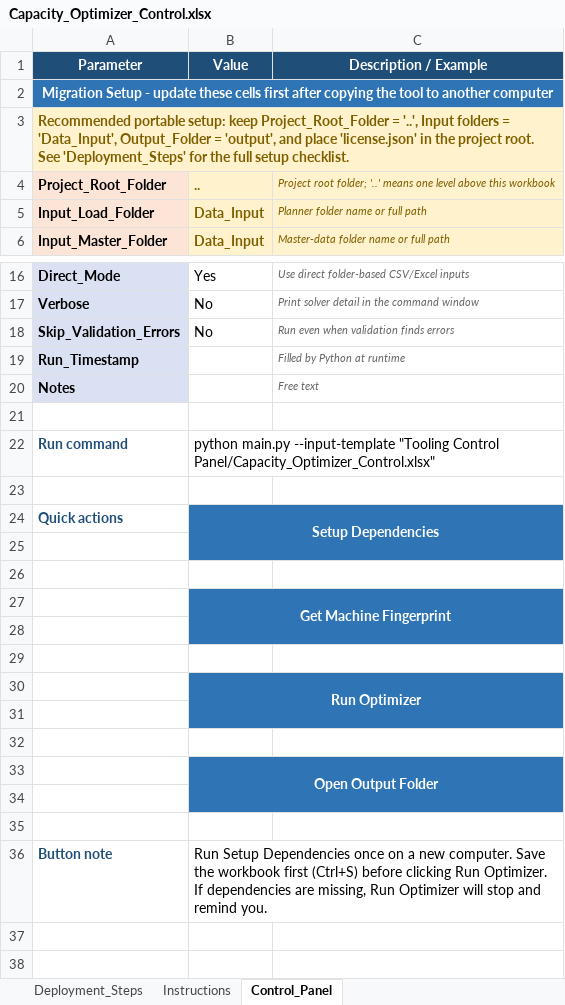
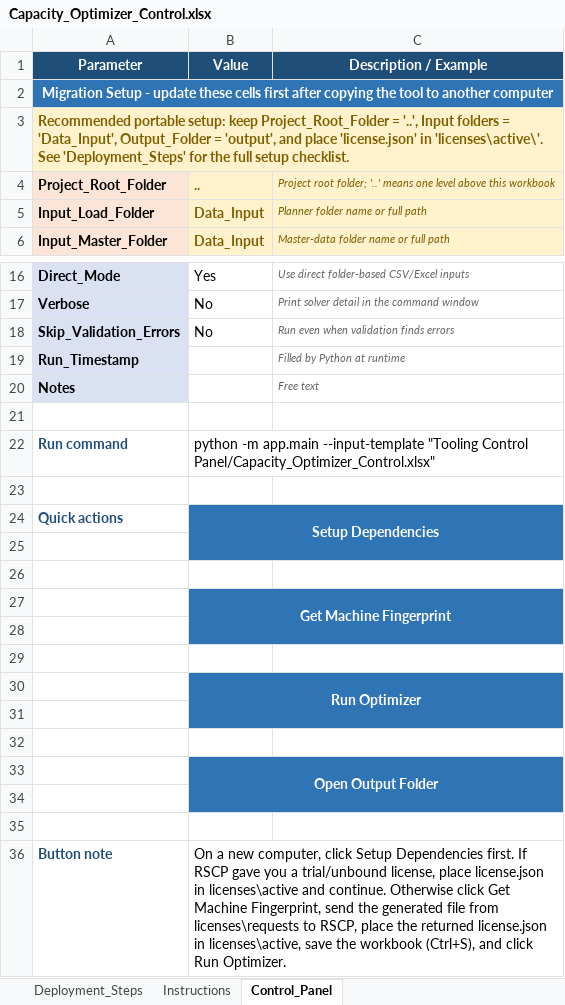
Before and after one commit to royhuang850322/capacity_optimizer, an Excel workbook: Tooling Control Panel/Capacity_Optimizer_Control.xlsx, sheet Control_Panel, drawn as a sheet; only a part is shown, gaps mark what is left out; values as stored, in another font and other column widths than the file's, no borders; the diff names each change by its address in the sheet, - before the commit and + after, or states it on an @@ line.

```diff
--- a/Tooling Control Panel/Capacity_Optimizer_Control.xlsx (sheet Control_Panel)
+++ b/Tooling Control Panel/Capacity_Optimizer_Control.xlsx (sheet Control_Panel)
-A3 (Parameter): …'license.json' in the project root. See 'Deployment_Steps'…
+A3 (Parameter): …'license.json' in 'licenses\active\'. See 'Deployment_Steps'…
-B22 (Value): python main.py --input-template "Tooling…
+B22 (Value): python -m app.main --input-template "Tooling…
-B36 (Value): Run Setup Dependencies once on a new computer. Save the workbook first (Ctrl+S) before clicking Run Optimizer. If dependencies are missing, Run Optimizer will stop and remind you.
+B36 (Value): On a new computer, click Setup Dependencies first. If RSCP gave you a trial/unbound license, place license.json in licenses\active and continue. Otherwise click Get Machine Fingerprint, send the generated file from licenses\requests to RSCP, place the returned license.json in licenses\active, save the workbook (Ctrl+S), and click Run Optimizer.
```
Also changed, not shown: sheet Deployment_Steps, sheet Instructions, 33 other files.
